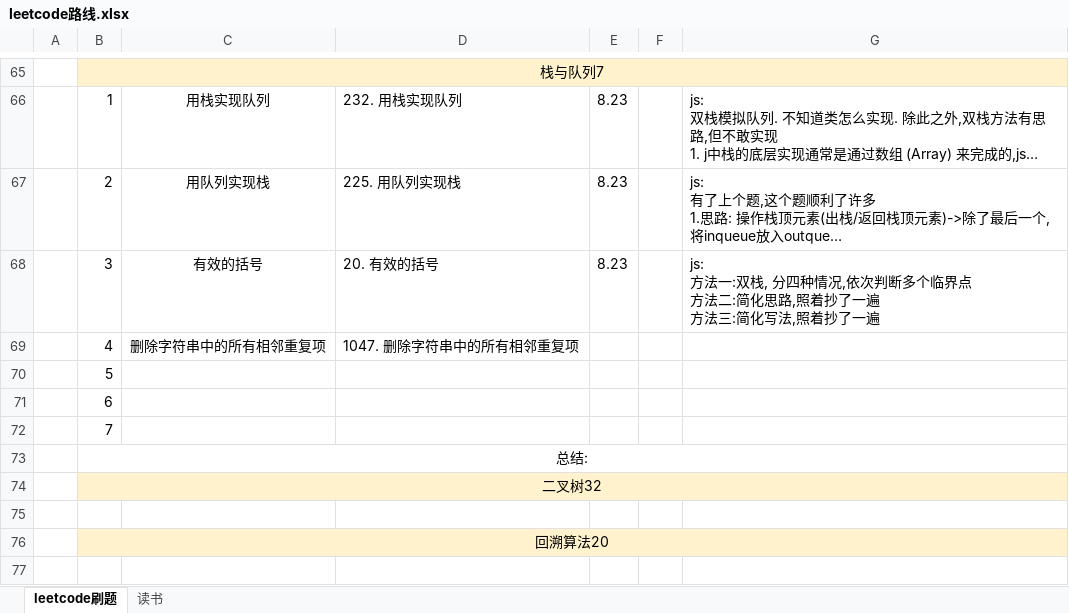
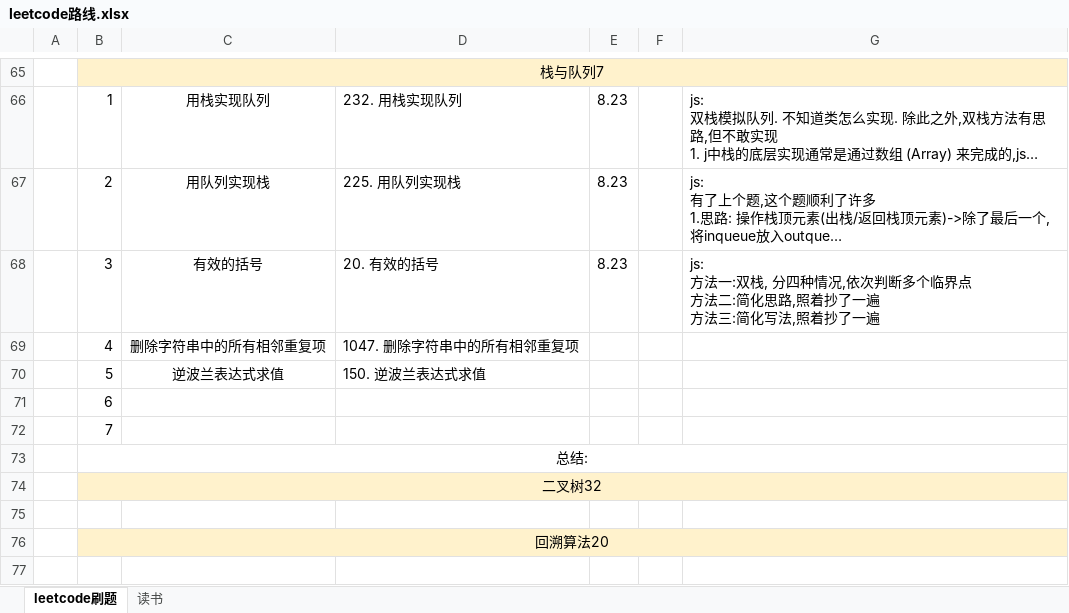
Before and after one commit to iaamlele/leetcode, an Excel workbook: leetcode路线.xlsx, sheet leetcode刷题, drawn as a sheet; only a part is shown, gaps mark what is left out; long unchanged cells end in …; values as stored, in another font and other column widths than the file's, no borders; removed rows and columns are numbered as before the commit, all else as after; the diff names each change by its address in the sheet, - before the commit and + after, or states it on an @@ line.

Commit message:
update

```diff
--- a/leetcode路线.xlsx (sheet leetcode刷题)
+++ b/leetcode路线.xlsx (sheet leetcode刷题)
-row 70:  | 5
+row 70:  | 5 | 逆波兰表达式求值 | 150. 逆波兰表达式求值
```
